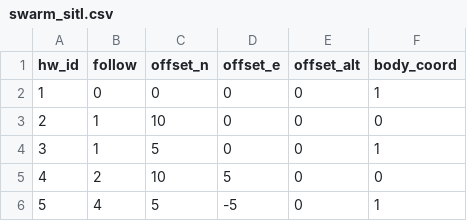
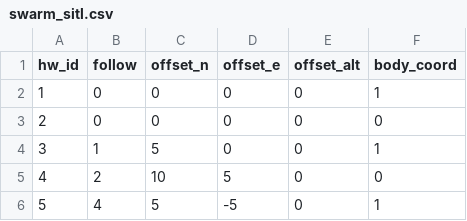
Before and after one commit to alireza787b/mavsdk_drone_show, a CSV file: swarm_sitl.csv, drawn as a sheet; only a part is shown.

```diff
--- a/swarm_sitl.csv
+++ b/swarm_sitl.csv
@@ -2,3 +2,3 @@ hw_id,follow,offset_n,offset_e,offset_alt,body_coord
 1,0,0,0,0,1
-2,1,10,0,0,0
+2,0,0,0,0,0
 3,1,5,0,0,1
```
Also changed, not shown: 2 other files.
